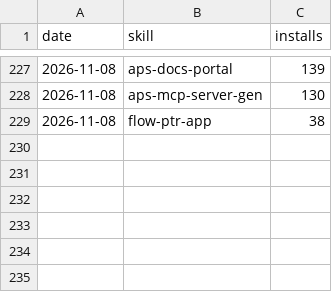
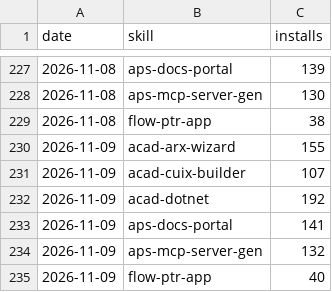
Before and after one commit to autodesk-platform-services/skills, a CSV file: installs.csv, drawn as a sheet; only a part is shown, gaps mark what is left out; the diff names each change by its address in the sheet, - before the commit and + after, or states it on an @@ line.

```diff
--- a/installs.csv
+++ b/installs.csv
+row 230: 2026-11-09 | acad-arx-wizard | 155
+row 231: 2026-11-09 | acad-cuix-builder | 107
+row 232: 2026-11-09 | acad-dotnet | 192
+row 233: 2026-11-09 | aps-docs-portal | 141
+row 234: 2026-11-09 | aps-mcp-server-gen | 132
+row 235: 2026-11-09 | flow-ptr-app | 40
```
Also changed, not shown: paths.csv, referrers.csv, 2 other files.
